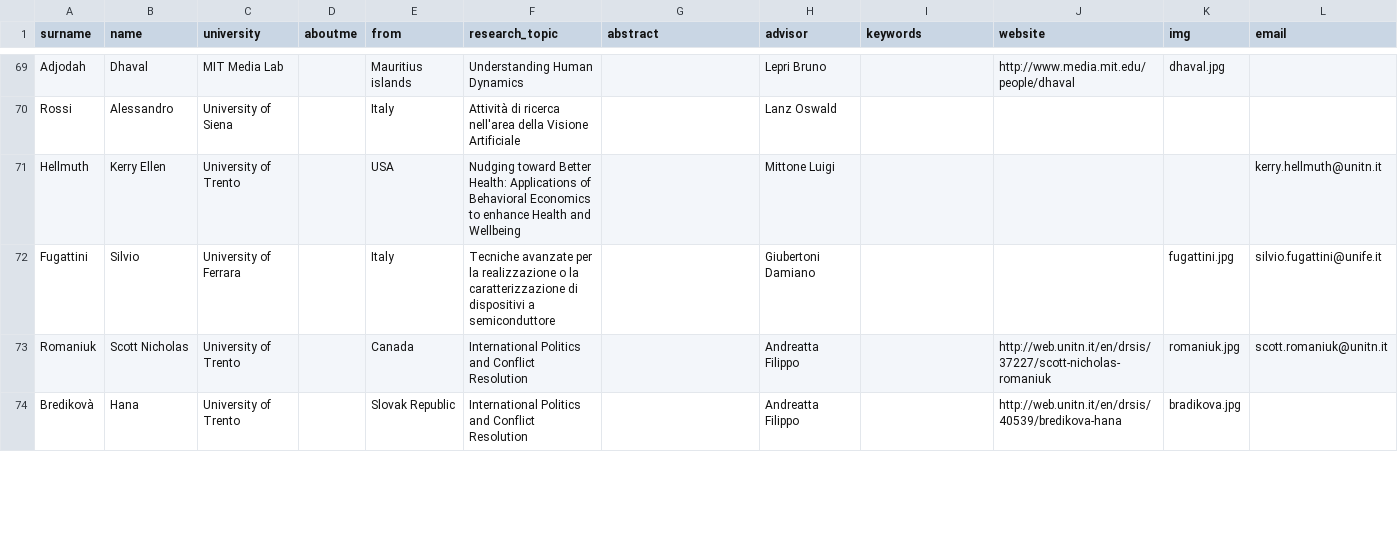
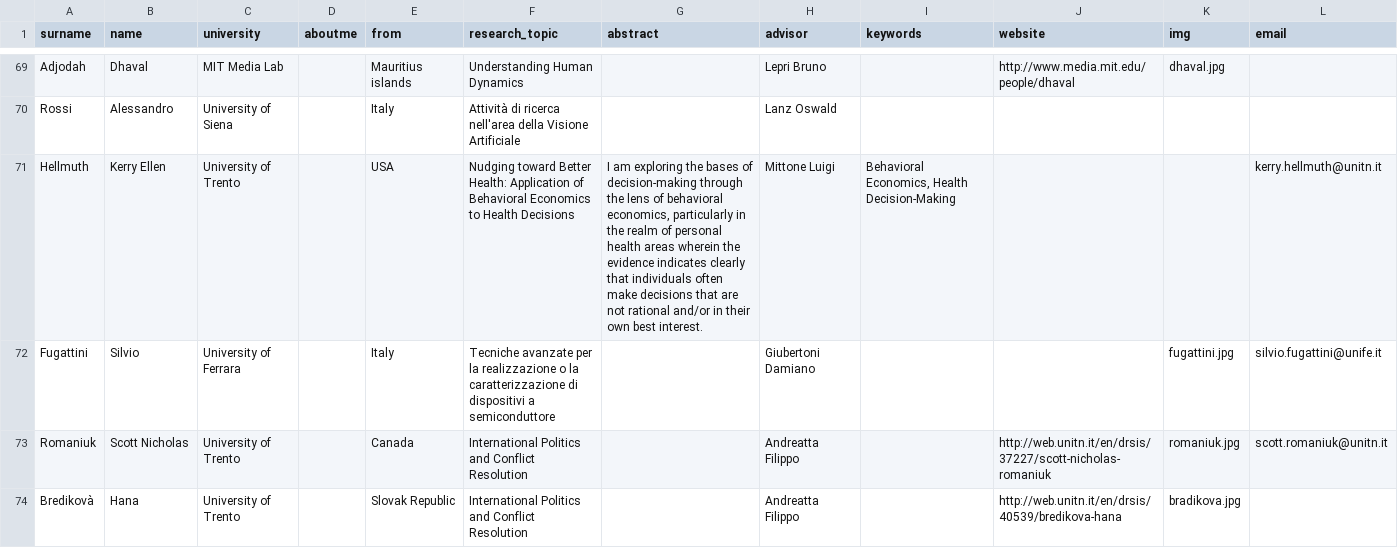
Before and after one commit to phdfbk/phdfbk.github.io, a CSV file: students/_posts/students.csv, drawn as a sheet; only a part is shown, gaps mark what is left out.

Commit message:
update students

```diff
--- a/students/_posts/students.csv
+++ b/students/_posts/students.csv
@@ -70,3 +70,3 @@ Adjodah,Dhaval,MIT Media Lab,,Mauritius islands,Understanding Human Dynamics,,Le
 Rossi,Alessandro,University of Siena,,Italy,Attività di ricerca nell'area della Visione Artificiale,,Lanz Oswald,,,,
-Hellmuth,Kerry Ellen,University of Trento,,USA,Nudging toward Better Health: Applications of Behavioral Economics to enhance Health and Wellbeing,,Mittone Luigi,,,,kerry.hellmuth@unitn.it
+Hellmuth,Kerry Ellen,University of Trento,,USA,Nudging toward Better Health: Application of Behavioral Economics to Health Decisions,"I am exploring the bases of decision-making through the lens of behavioral economics, particularly in the realm of personal health areas wherein the evidence indicates clearly that individuals often make decisions that are not rational and/or in their own best interest.",Mittone Luigi,"Behavioral Economics, Health Decision-Making",,,kerry.hellmuth@unitn.it
 Fugattini,Silvio,University of Ferrara,,Italy,Tecniche avanzate per la realizzazione o la caratterizzazione di dispositivi a semiconduttore,,Giubertoni Damiano,,,fugattini.jpg,silvio.fugattini@unife.it
```
Also changed, not shown: 1 other file.
